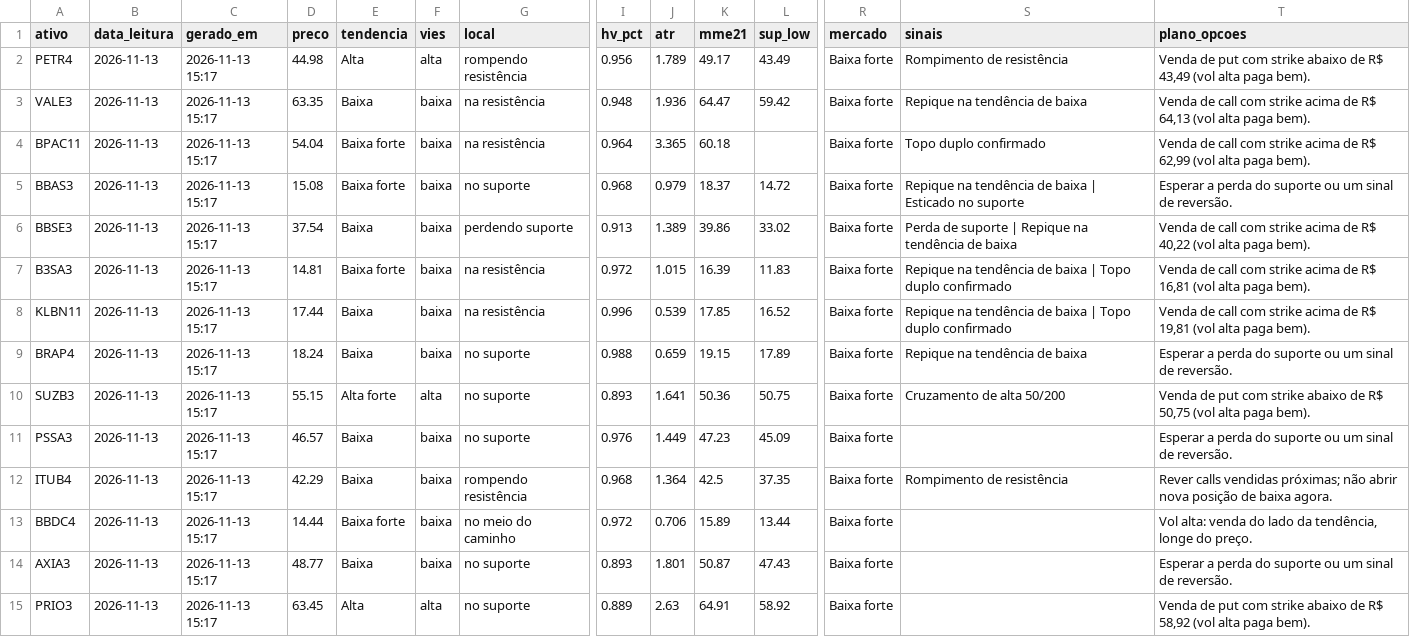
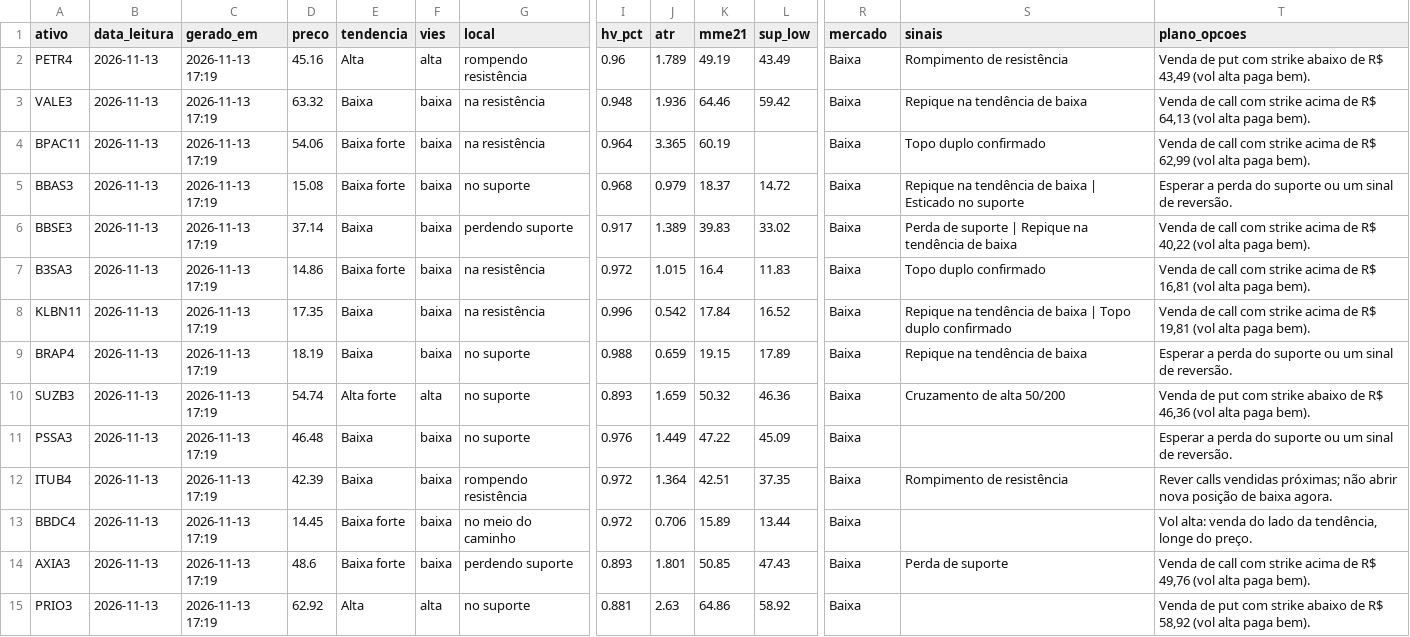
Before and after one commit to DCS1986/PAINEL-ARBITRAGEM, a CSV file: radar_tecnico/radar/leituras.csv, drawn as a sheet; only a part is shown, gaps mark what is left out; the diff names each change by its address in the sheet, - before the commit and + after, or states it on an @@ line.

Commit message:
Radar: leituras 2026-11-13

```diff
--- a/radar_tecnico/radar/leituras.csv
+++ b/radar_tecnico/radar/leituras.csv
-C2:C15 (gerado_em): 2026-11-13 15:17
+C2:C15 (gerado_em): 2026-11-13 17:19
-D2 (preco): 44.98
+D2 (preco): 45.16
-I2 (hv_pct): 0.956
+I2 (hv_pct): 0.96
-K2 (mme21): 49.17
+K2 (mme21): 49.19
-R2:R15 (mercado): Baixa forte
+R2:R15 (mercado): Baixa
-D3 (preco): 63.35
+D3 (preco): 63.32
-K3 (mme21): 64.47
+K3 (mme21): 64.46
-D4 (preco): 54.04
+D4 (preco): 54.06
-K4 (mme21): 60.18
+K4 (mme21): 60.19
-D6 (preco): 37.54
+D6 (preco): 37.14
-I6 (hv_pct): 0.913
+I6 (hv_pct): 0.917
-K6 (mme21): 39.86
+K6 (mme21): 39.83
-D7 (preco): 14.81
+D7 (preco): 14.86
-K7 (mme21): 16.39
+K7 (mme21): 16.4
-S7 (sinais): Repique na tendência de baixa | Topo duplo confirmado
+S7 (sinais): Topo duplo confirmado
-D8 (preco): 17.44
+D8 (preco): 17.35
-J8 (atr): 0.539
+J8 (atr): 0.542
-K8 (mme21): 17.85
+K8 (mme21): 17.84
-D9 (preco): 18.24
+D9 (preco): 18.19
-D10 (preco): 55.15
+D10 (preco): 54.74
-J10 (atr): 1.641
+J10 (atr): 1.659
-K10 (mme21): 50.36
+K10 (mme21): 50.32
-L10 (sup_low): 50.75
+L10 (sup_low): 46.36
-T10 (plano_opcoes): …de R$ 50,75 (vol alta…
+T10 (plano_opcoes): …de R$ 46,36 (vol alta…
-D11 (preco): 46.57
+D11 (preco): 46.48
-K11 (mme21): 47.23
+K11 (mme21): 47.22
-D12 (preco): 42.29
+D12 (preco): 42.39
-I12 (hv_pct): 0.968
+I12 (hv_pct): 0.972
-K12 (mme21): 42.5
+K12 (mme21): 42.51
-D13 (preco): 14.44
+D13 (preco): 14.45
-D14 (preco): 48.77
+D14 (preco): 48.6
-E14 (tendencia): Baixa
+E14 (tendencia): Baixa forte
-G14 (local): no suporte
+G14 (local): perdendo suporte
-K14 (mme21): 50.87
+K14 (mme21): 50.85
-S14 (sinais): (empty)
+S14 (sinais): Perda de suporte
-T14 (plano_opcoes): Esperar a perda do suporte ou um sinal de reversão.
+T14 (plano_opcoes): Venda de call com strike acima de R$ 49,76 (vol alta paga bem).
-D15 (preco): 63.45
+D15 (preco): 62.92
-I15 (hv_pct): 0.889
+I15 (hv_pct): 0.881
-K15 (mme21): 64.91
+K15 (mme21): 64.86
```
Also changed, not shown: radar_tecnico/radar/sugestoes.csv.
